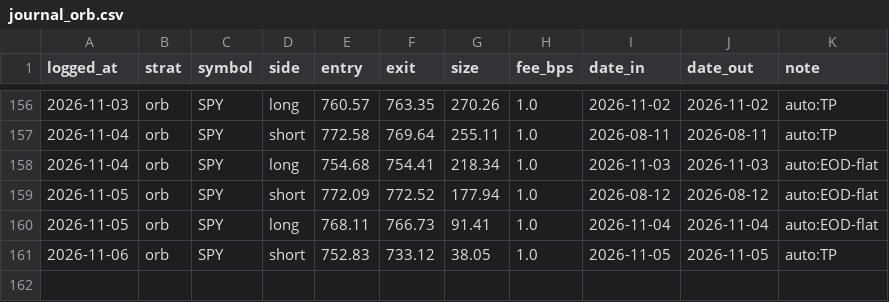
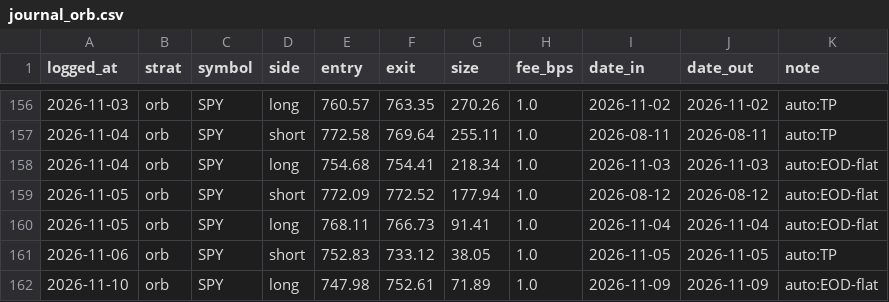
Before and after one commit to fkaaq505-eng/trade-signals, a CSV file: journal_orb.csv, drawn as a sheet; only a part is shown, gaps mark what is left out; the diff names each change by its address in the sheet, - before the commit and + after, or states it on an @@ line.

```diff
--- a/journal_orb.csv
+++ b/journal_orb.csv
+row 162: 2026-11-10 | orb | SPY | long | 747.98 | 752.61 | 71.89 | 1.0 | 2026-11-09 | 2026-11-09 | auto:EOD-flat
```
